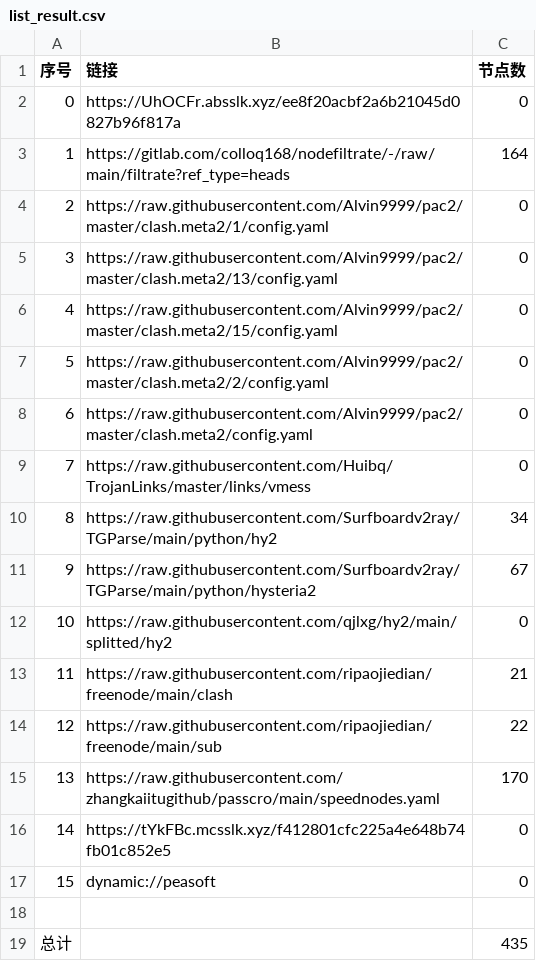
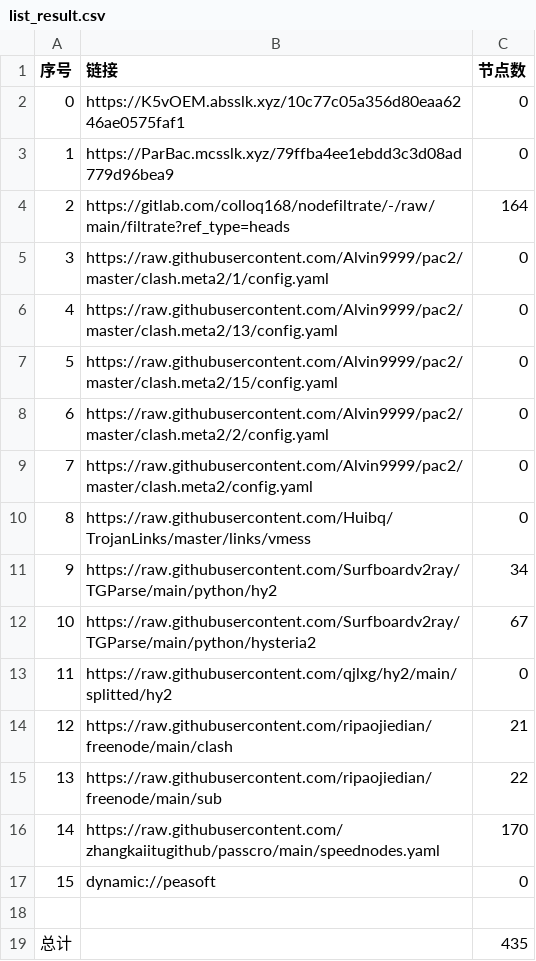
Before and after one commit to wnsnnnmwlls/AutoMergePublicNodes, a CSV file: list_result.csv, drawn as a sheet; removed rows and columns are numbered as before the commit, all else as after; the diff names each change by its address in the sheet, - before the commit and + after, or states it on an @@ line.

```diff
--- a/list_result.csv
+++ b/list_result.csv
-B2 (链接): https://UhOCFr.absslk.xyz/ee8f20acbf2a6b21045d0827b96f817a
+B2 (链接): https://K5vOEM.absslk.xyz/10c77c05a356d80eaa6246ae0575faf1
+row 3: 1 | https://ParBac.mcsslk.xyz/79ffba4ee1ebdd3c3d08ad779d96bea9 | 0
@@ column A (序号) renumbered between rows 4 and 16 @@
-row 16: 14 | https://tYkFBc.mcsslk.xyz/f412801cfc225a4e648b74fb01c852e5 | 0
```
Also changed, not shown: 26 other files.
